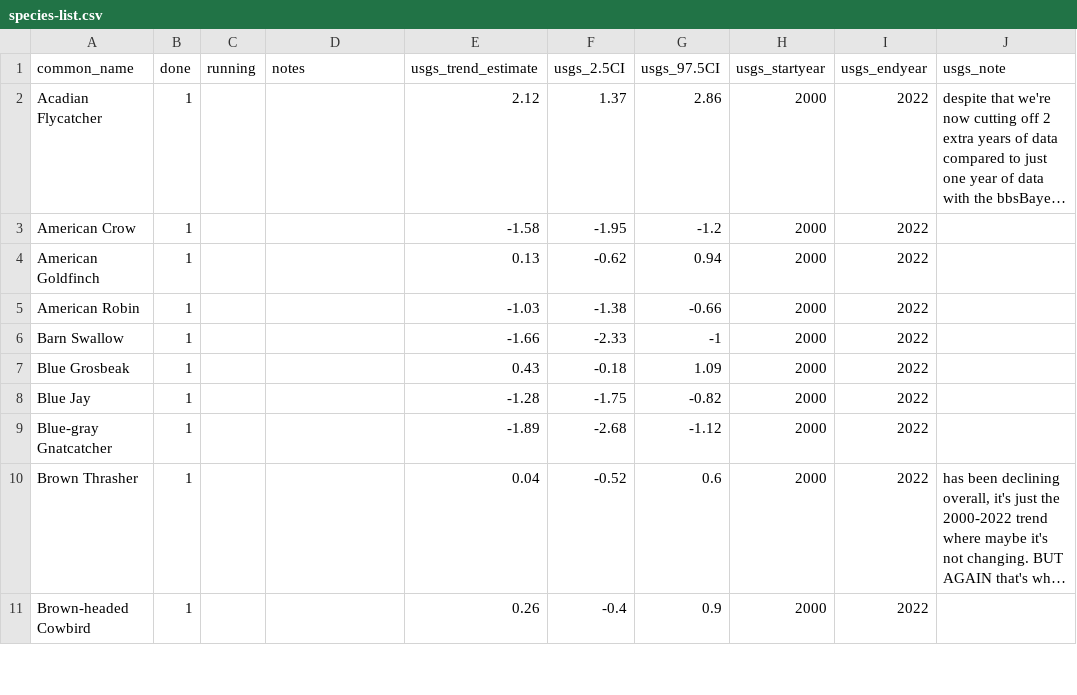
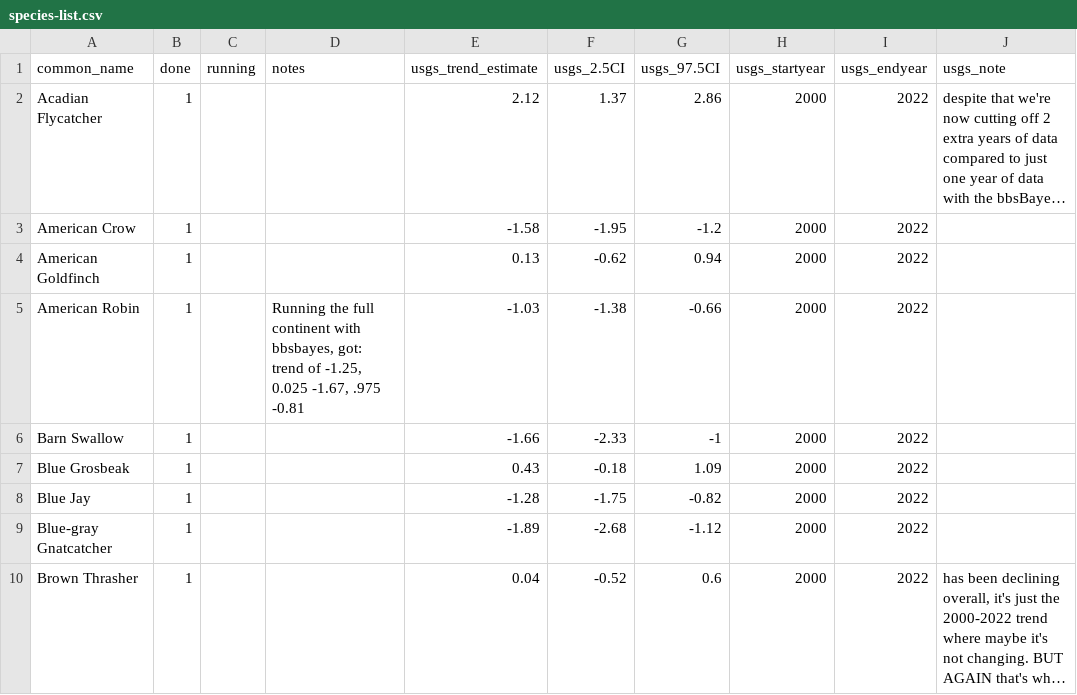
Before and after one commit to hurlbertlab/mbbs-analysis, a CSV file: regional_trends_prep/species-list.csv, drawn as a sheet; only a part is shown; the shorter side is filled out with more unchanged rows; long unchanged cells end in ….

Commit message:
AMRO test bbsbayes v usgs

```diff
--- a/regional_trends_prep/species-list.csv
+++ b/regional_trends_prep/species-list.csv
@@ -4,3 +4,3 @@ American Crow,1,,,-1.58,-1.95,-1.2,2000,2022,
 American Goldfinch,1,,,0.13,-0.62,0.94,2000,2022,
-American Robin,1,,,-1.03,-1.38,-0.66,2000,2022,
+American Robin,1,,"Running the full continent with bbsbayes, got: trend of -1.25, 0.025 -1.67, .975 -0.81 ",-1.03,-1.38,-0.66,2000,2022,
 Barn Swallow,1,,,-1.66,-2.33,-1,2000,2022,
```
Also changed, not shown: 1 other file.
